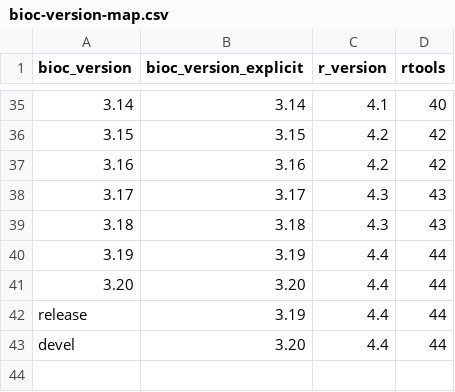
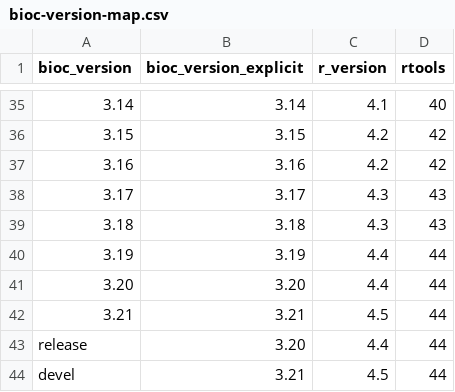
Before and after one commit to grimbough/bioc-actions, a CSV file: setup-bioc/bioc-version-map.csv, drawn as a sheet; only a part is shown, gaps mark what is left out.

Commit message:
Update bioc-version-map.csv

```diff
--- a/setup-bioc/bioc-version-map.csv
+++ b/setup-bioc/bioc-version-map.csv
@@ -41,3 +41,4 @@ bioc_version,bioc_version_explicit,r_version,rtools
 3.20,3.20,4.4,44
-release,3.19,4.4,44
-devel,3.20,4.4,44
+3.21,3.21,4.5,44
+release,3.20,4.4,44
+devel,3.21,4.5,44
```
